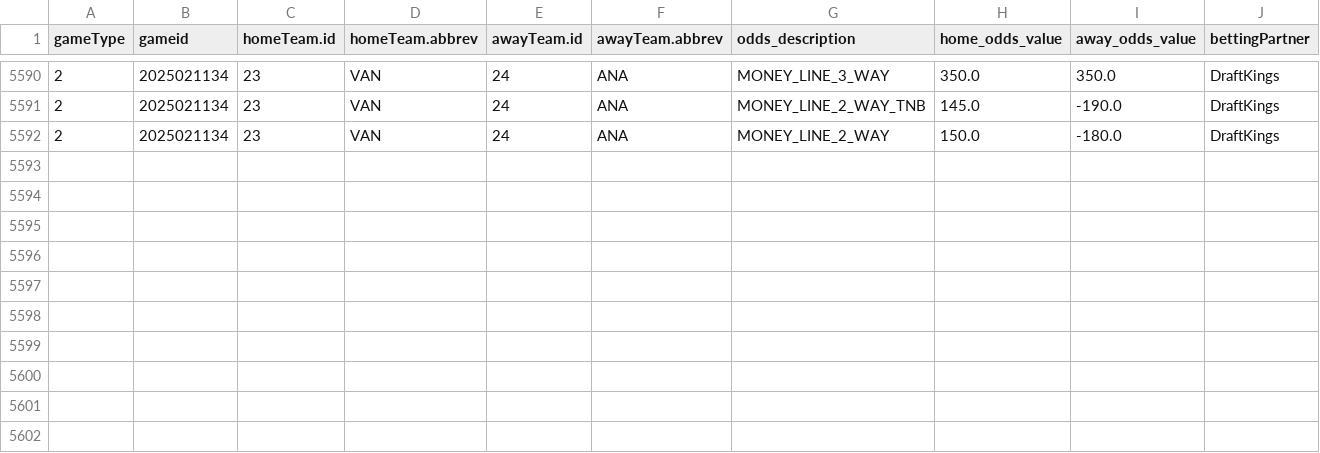
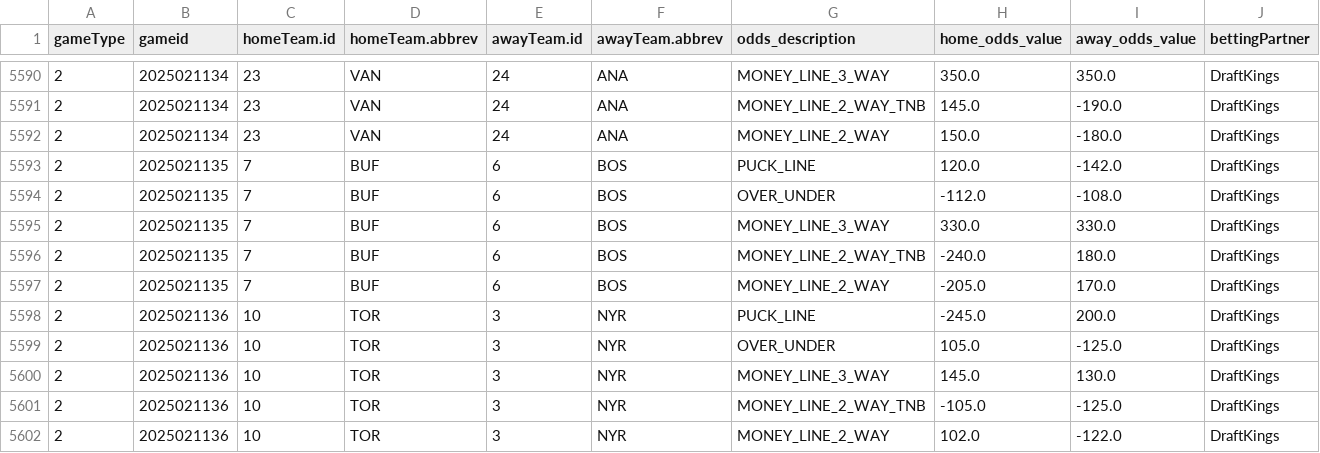
Before and after one commit to justinjjlee/NHL-Analytics, a CSV file: latest/box/2025_odds_US.csv, drawn as a sheet; only a part is shown, gaps mark what is left out; rows hold the shown columns only; the diff names each change by its address in the sheet, - before the commit and + after, or states it on an @@ line.

```diff
--- a/latest/box/2025_odds_US.csv
+++ b/latest/box/2025_odds_US.csv
+row 5593: 2 | 2025021135 | 7 | BUF | 6 | BOS | PUCK_LINE | 120.0 | -142.0 | DraftKings
+row 5594: 2 | 2025021135 | 7 | BUF | 6 | BOS | OVER_UNDER | -112.0 | -108.0 | DraftKings
+row 5595: 2 | 2025021135 | 7 | BUF | 6 | BOS | MONEY_LINE_3_WAY | 330.0 | 330.0 | DraftKings
+row 5596: 2 | 2025021135 | 7 | BUF | 6 | BOS | MONEY_LINE_2_WAY_TNB | -240.0 | 180.0 | DraftKings
+row 5597: 2 | 2025021135 | 7 | BUF | 6 | BOS | MONEY_LINE_2_WAY | -205.0 | 170.0 | DraftKings
+row 5598: 2 | 2025021136 | 10 | TOR | 3 | NYR | PUCK_LINE | -245.0 | 200.0 | DraftKings
+row 5599: 2 | 2025021136 | 10 | TOR | 3 | NYR | OVER_UNDER | 105.0 | -125.0 | DraftKings
+row 5600: 2 | 2025021136 | 10 | TOR | 3 | NYR | MONEY_LINE_3_WAY | 145.0 | 130.0 | DraftKings
+row 5601: 2 | 2025021136 | 10 | TOR | 3 | NYR | MONEY_LINE_2_WAY_TNB | -105.0 | -125.0 | DraftKings
+row 5602: 2 | 2025021136 | 10 | TOR | 3 | NYR | MONEY_LINE_2_WAY | 102.0 | -122.0 | DraftKings
```
Also changed, not shown: latest/box/2025_box.csv, latest/box/2025_box_team.csv, 5 other files.
